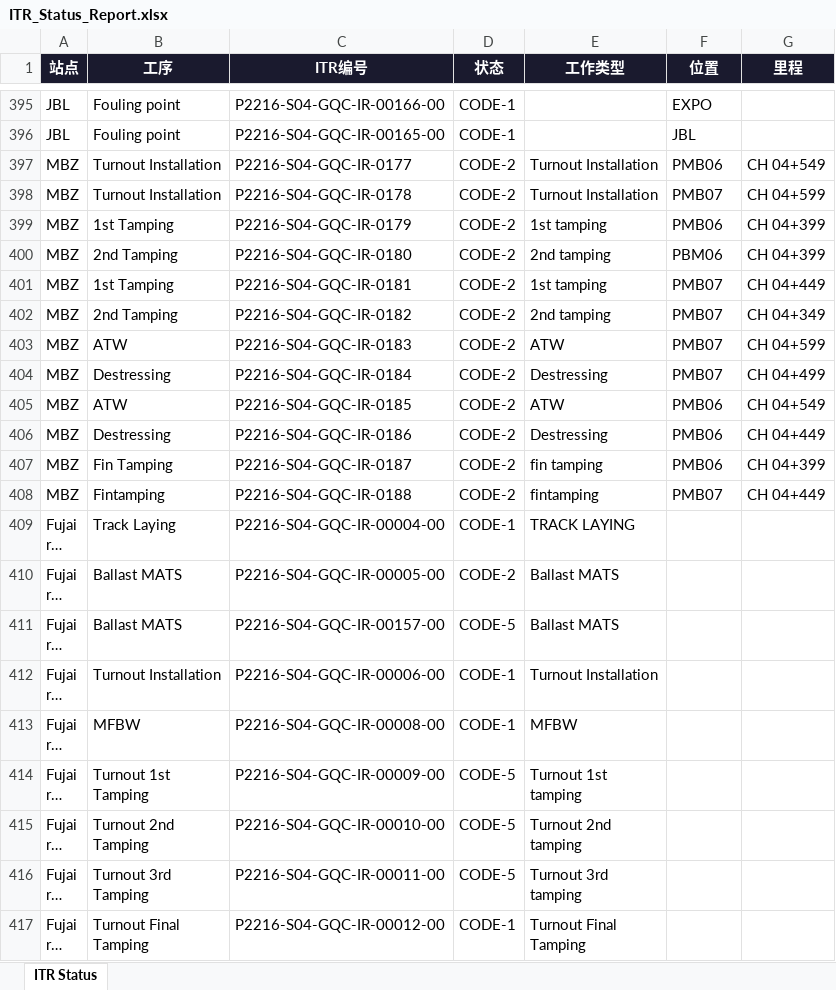
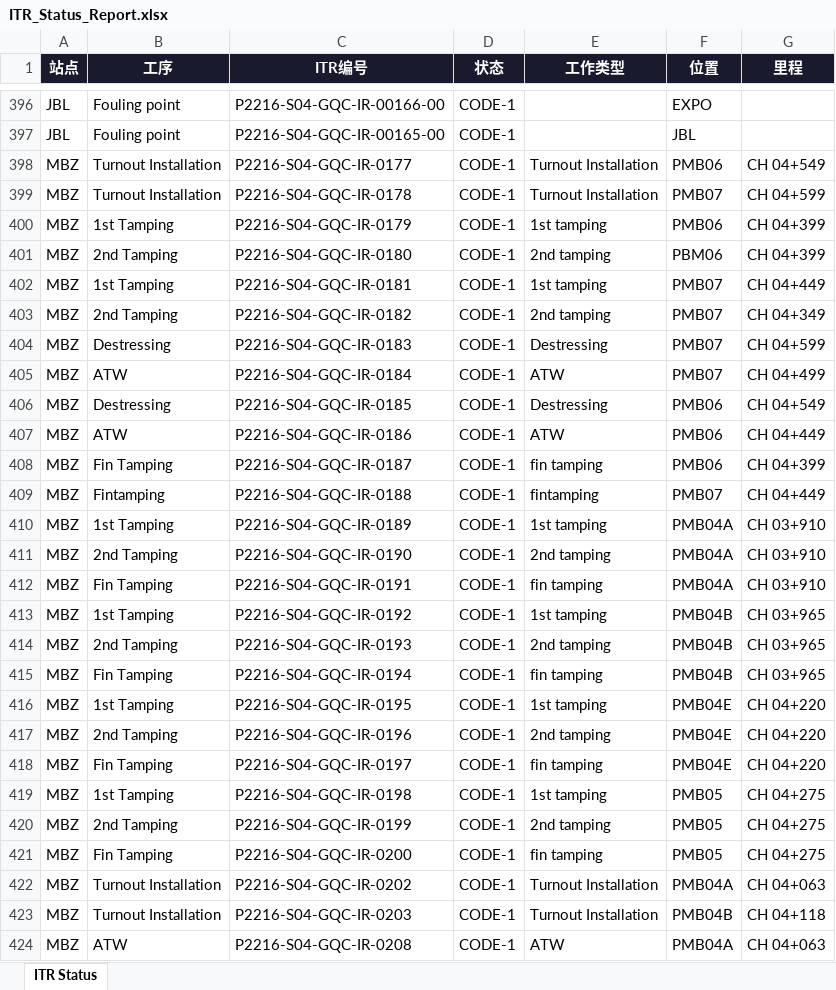
Before and after one commit to WeaJpp/itr-report, an Excel workbook: ITR_Status_Report.xlsx, sheet ITR Status, drawn as a sheet; only a part is shown, gaps mark what is left out; the shorter side is filled out with more unchanged rows; long unchanged cells end in …; values as stored, in another font and other column widths than the file's, no borders; addresses are those after the commit; the diff covers the shown part only; the diff names each change by its address in the sheet, - before the commit and + after, or states it on an @@ line.

Commit message:
ITR Report 2026-06-25

```diff
--- a/ITR_Status_Report.xlsx (sheet ITR Status)
+++ b/ITR_Status_Report.xlsx (sheet ITR Status)
-D398:D409 (状态): CODE-2
+D398:D409 (状态): CODE-1
-B404 (工序): ATW
+B404 (工序): Destressing
-E404 (工作类型): ATW
+E404 (工作类型): Destressing
-B405 (工序): Destressing
+B405 (工序): ATW
-E405 (工作类型): Destressing
+E405 (工作类型): ATW
-B406 (工序): ATW
+B406 (工序): Destressing
-E406 (工作类型): ATW
+E406 (工作类型): Destressing
-B407 (工序): Destressing
+B407 (工序): ATW
-E407 (工作类型): Destressing
+E407 (工作类型): ATW
+row 410: MBZ | 1st Tamping | P2216-S04-GQC-IR-0189 | CODE-1 | 1st tamping | PMB04A | CH 03+910
+row 411: MBZ | 2nd Tamping | P2216-S04-GQC-IR-0190 | CODE-1 | 2nd tamping | PMB04A | CH 03+910
+row 412: MBZ | Fin Tamping | P2216-S04-GQC-IR-0191 | CODE-1 | fin tamping | PMB04A | CH 03+910
+row 413: MBZ | 1st Tamping | P2216-S04-GQC-IR-0192 | CODE-1 | 1st tamping | PMB04B | CH 03+965
+row 414: MBZ | 2nd Tamping | P2216-S04-GQC-IR-0193 | CODE-1 | 2nd tamping | PMB04B | CH 03+965
+row 415: MBZ | Fin Tamping | P2216-S04-GQC-IR-0194 | CODE-1 | fin tamping | PMB04B | CH 03+965
+row 416: MBZ | 1st Tamping | P2216-S04-GQC-IR-0195 | CODE-1 | 1st tamping | PMB04E | CH 04+220
+row 417: MBZ | 2nd Tamping | P2216-S04-GQC-IR-0196 | CODE-1 | 2nd tamping | PMB04E | CH 04+220
+row 418: MBZ | Fin Tamping | P2216-S04-GQC-IR-0197 | CODE-1 | fin tamping | PMB04E | CH 04+220
+row 419: MBZ | 1st Tamping | P2216-S04-GQC-IR-0198 | CODE-1 | 1st tamping | PMB05 | CH 04+275
+row 420: MBZ | 2nd Tamping | P2216-S04-GQC-IR-0199 | CODE-1 | 2nd tamping | PMB05 | CH 04+275
+row 421: MBZ | Fin Tamping | P2216-S04-GQC-IR-0200 | CODE-1 | fin tamping | PMB05 | CH 04+275
+row 422: MBZ | Turnout Installation | P2216-S04-GQC-IR-0202 | CODE-1 | Turnout Installation | PMB04A | CH 04+063
+row 423: MBZ | Turnout Installation | P2216-S04-GQC-IR-0203 | CODE-1 | Turnout Installation | PMB04B | CH 04+118
+row 424: MBZ | ATW | P2216-S04-GQC-IR-0208 | CODE-1 | ATW | PMB04A | CH 04+063
```
Also changed, not shown: 6 added rows and 4 moved rows elsewhere in this sheet, 2 other files.
